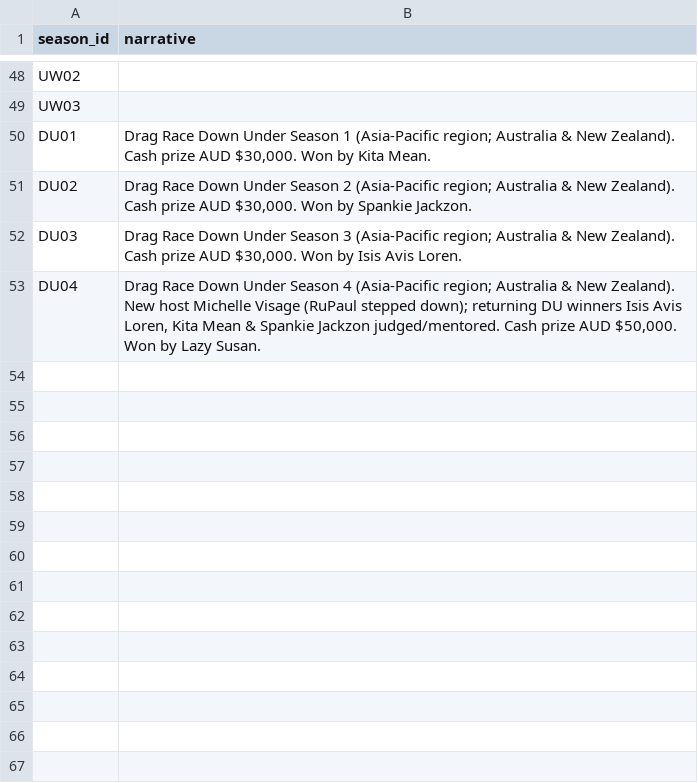
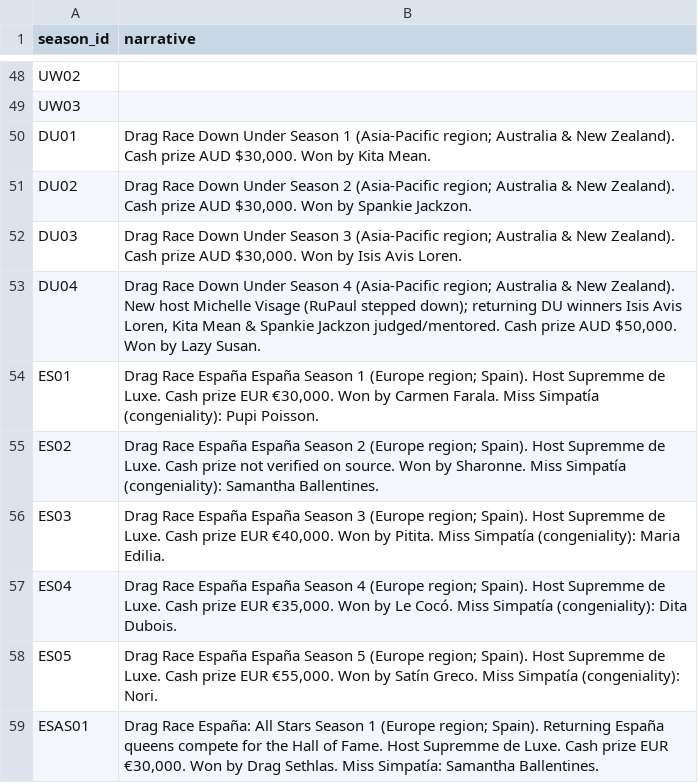
Before and after one commit to anotterbryan/werkroom, a CSV file: data/season_narratives.csv, drawn as a sheet; only a part is shown, gaps mark what is left out.

```diff
--- a/data/season_narratives.csv
+++ b/data/season_narratives.csv
@@ -53 +53,7 @@ DU03,"Drag Race Down Under Season 3 (Asia-Pacific region; Australia & New Zealan
 DU04,"Drag Race Down Under Season 4 (Asia-Pacific region; Australia & New Zealand). New host Michelle Visage (RuPaul stepped down); returning DU winners Isis Avis Loren, Kita Mean & Spankie Jackzon judged/mentored. Cash prize AUD $50,000. Won by Lazy Susan."
+ES01,"Drag Race España España Season 1 (Europe region; Spain). Host Supremme de Luxe. Cash prize EUR €30,000. Won by Carmen Farala. Miss Simpatía (congeniality): Pupi Poisson."
+ES02,Drag Race España España Season 2 (Europe region; Spain). Host Supremme de Luxe. Cash prize not verified on source. Won by Sharonne. Miss Simpatía (congeniality): Samantha Ballentines.
+ES03,"Drag Race España España Season 3 (Europe region; Spain). Host Supremme de Luxe. Cash prize EUR €40,000. Won by Pitita. Miss Simpatía (congeniality): Maria Edilia."
+ES04,"Drag Race España España Season 4 (Europe region; Spain). Host Supremme de Luxe. Cash prize EUR €35,000. Won by Le Cocó. Miss Simpatía (congeniality): Dita Dubois."
+ES05,"Drag Race España España Season 5 (Europe region; Spain). Host Supremme de Luxe. Cash prize EUR €55,000. Won by Satín Greco. Miss Simpatía (congeniality): Nori."
+ESAS01,"Drag Race España: All Stars Season 1 (Europe region; Spain). Returning España queens compete for the Hall of Fame. Host Supremme de Luxe. Cash prize EUR €30,000. Won by Drag Sethlas. Miss Simpatía: Samantha Ballentines."
```
Also changed, not shown: data/appearances.csv, data/elimination_events.csv, 11 other files.
